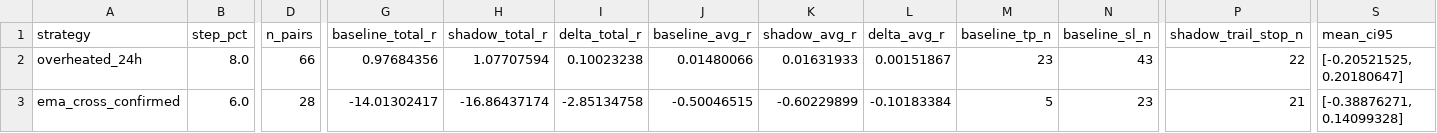
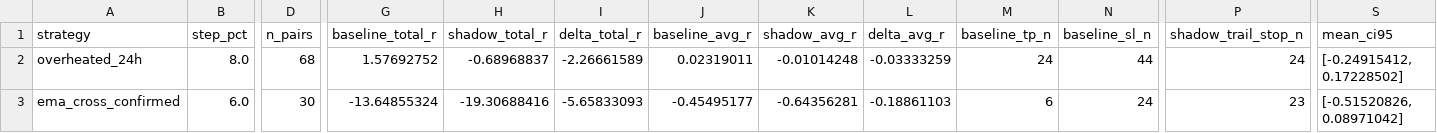
Before and after one commit to mamaligatudorjw-lang/Tv-bot, a CSV file: telegram-webhook-bot/outcome_trailing_shadow/forward_summary.csv, drawn as a sheet; only a part is shown, gaps mark what is left out; the diff names each change by its address in the sheet, - before the commit and + after, or states it on an @@ line.

```diff
--- a/telegram-webhook-bot/outcome_trailing_shadow/forward_summary.csv
+++ b/telegram-webhook-bot/outcome_trailing_shadow/forward_summary.csv
-D2 (n_pairs): 66
+D2 (n_pairs): 68
-G2 (baseline_total_r): 0.97684356
+G2 (baseline_total_r): 1.57692752
-H2 (shadow_total_r): 1.07707594
+H2 (shadow_total_r): -0.68968837
-I2 (delta_total_r): 0.10023238
+I2 (delta_total_r): -2.26661589
-J2 (baseline_avg_r): 0.01480066
+J2 (baseline_avg_r): 0.02319011
-K2 (shadow_avg_r): 0.01631933
+K2 (shadow_avg_r): -0.01014248
-L2 (delta_avg_r): 0.00151867
+L2 (delta_avg_r): -0.03333259
-M2 (baseline_tp_n): 23
+M2 (baseline_tp_n): 24
-N2 (baseline_sl_n): 43
+N2 (baseline_sl_n): 44
-P2 (shadow_trail_stop_n): 22
+P2 (shadow_trail_stop_n): 24
-S2 (mean_ci95): [-0.20521525, 0.20180647]
+S2 (mean_ci95): [-0.24915412, 0.17228502]
-D3 (n_pairs): 28
+D3 (n_pairs): 30
-G3 (baseline_total_r): -14.01302417
+G3 (baseline_total_r): -13.64855324
-H3 (shadow_total_r): -16.86437174
+H3 (shadow_total_r): -19.30688416
-I3 (delta_total_r): -2.85134758
+I3 (delta_total_r): -5.65833093
-J3 (baseline_avg_r): -0.50046515
+J3 (baseline_avg_r): -0.45495177
-K3 (shadow_avg_r): -0.60229899
+K3 (shadow_avg_r): -0.64356281
-L3 (delta_avg_r): -0.10183384
+L3 (delta_avg_r): -0.18861103
-M3 (baseline_tp_n): 5
+M3 (baseline_tp_n): 6
-N3 (baseline_sl_n): 23
+N3 (baseline_sl_n): 24
-P3 (shadow_trail_stop_n): 21
+P3 (shadow_trail_stop_n): 23
-S3 (mean_ci95): [-0.38876271, 0.14099328]
+S3 (mean_ci95): [-0.51520826, 0.08971042]
```
Also changed, not shown: telegram-webhook-bot/outcome_trailing_shadow/forward_rows.csv, telegram-webhook-bot/outcome_trailing_shadow/paired_bootstrap.csv, 4 other files.
